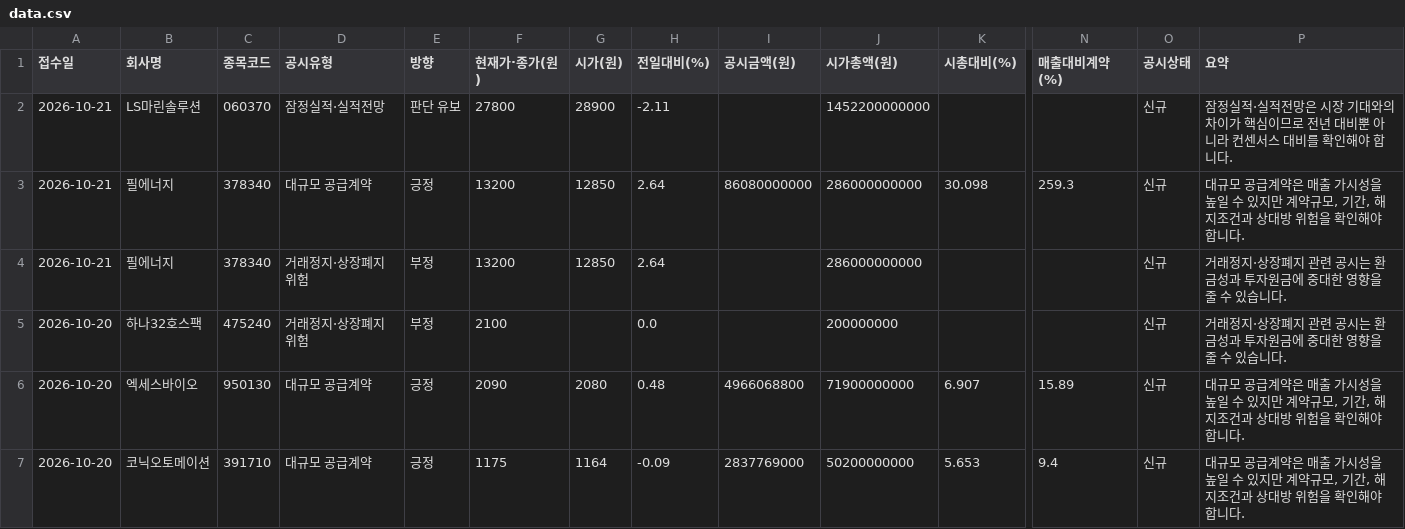
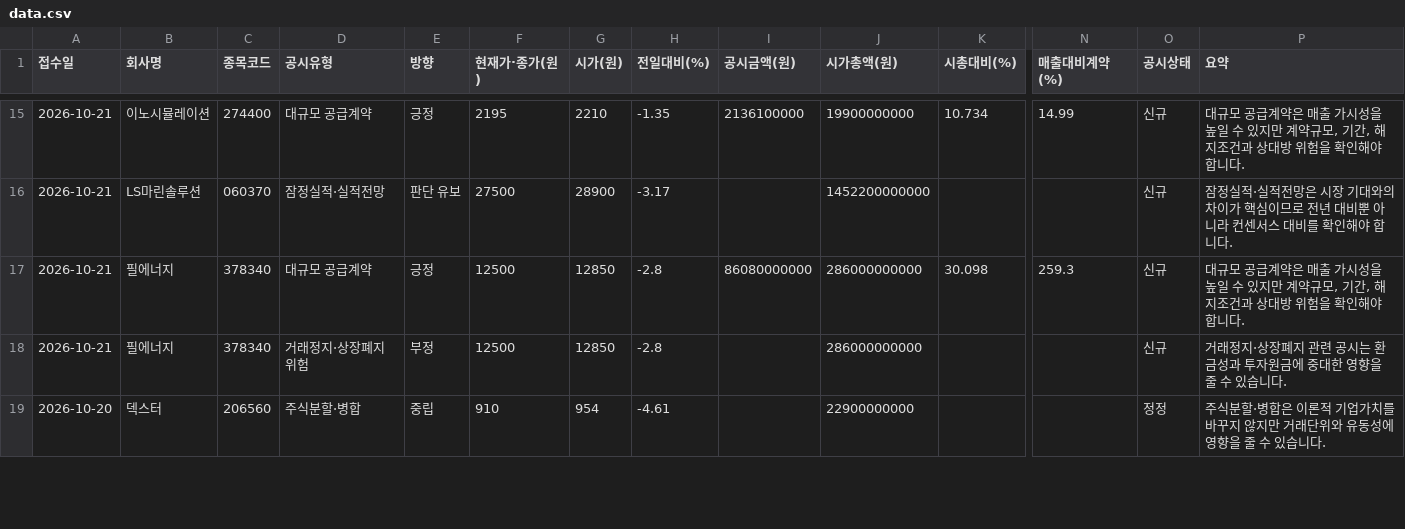
Before and after one commit to Undaunted-record/Dart-Signal-Rader, a CSV file: docs/data.csv, drawn as a sheet; only a part is shown, gaps mark what is left out; the shorter side is filled out with more unchanged rows; addresses are those after the commit; rows hold the shown columns only; the diff covers the shown part only; the diff names each change by its address in the sheet, - before the commit and + after, or states it on an @@ line.

```diff
--- a/docs/data.csv
+++ b/docs/data.csv
+row 15: 2026-10-21 | 이노시뮬레이션 | 274400 | 대규모 공급계약 | 긍정 | 2195 | 2210 | -1.35 | 2136100000 | 19900000000 | 10.734 | 14.99 | 신규 | 대규모 공급계약은 매출 가시성을 높일 수 있지만 계약규모, 기간, 해지조건과 상대방 위험을 확인해야 합니다.
-F16 (현재가·종가(원)): 27800
+F16 (현재가·종가(원)): 27500
-H16 (전일대비(%)): -2.11
+H16 (전일대비(%)): -3.17
-F17:F18 (현재가·종가(원)): 13200
+F17:F18 (현재가·종가(원)): 12500
-H17:H18 (전일대비(%)): 2.64
+H17:H18 (전일대비(%)): -2.8
@@ row 5 moved to row 65: 2026-10-20 @@
@@ row 6 moved to row 66: 2026-10-20 @@
@@ row 7 moved to row 67: 2026-10-20 @@
```
Also changed, not shown: 13 added rows and 6 moved rows elsewhere in this file, 1 other file.
